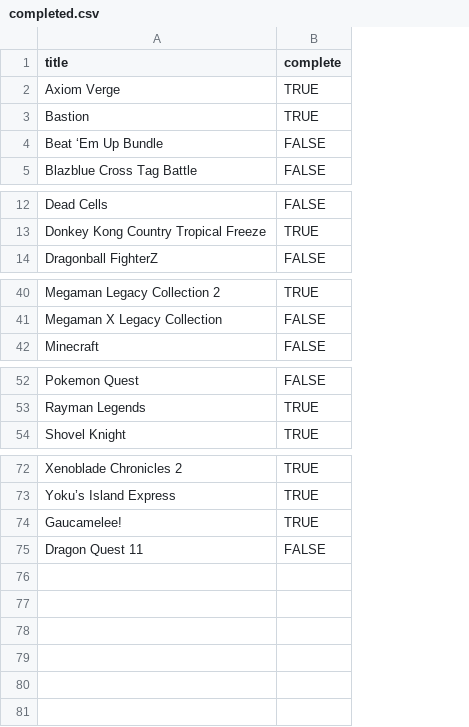
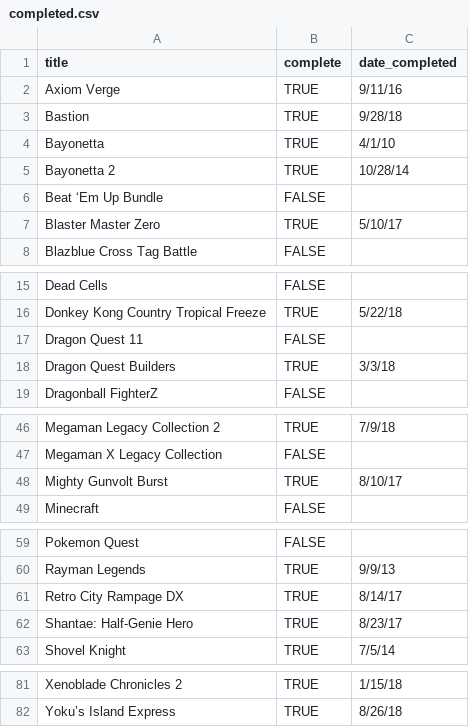
Before and after one commit to bkdevart/gameplay_analysis, a CSV file: input/completed.csv, drawn as a sheet; only a part is shown, gaps mark what is left out; addresses are those after the commit; the diff names each change by its address in the sheet, - before the commit and + after, or states it on an @@ line.

```diff
--- a/input/completed.csv
+++ b/input/completed.csv
+column C (date_completed), rows 2-3: 9/11/16 | 9/28/18; row 16: 5/22/18; row 46: 7/9/18; row 60: 9/9/13; row 63: 7/5/14; rows 81-82: 1/15/18 | 8/26/18
+row 4: Bayonetta | TRUE | 4/1/10
+row 5: Bayonetta 2 | TRUE | 10/28/14
+row 7: Blaster Master Zero | TRUE | 5/10/17
@@ row 75 moved to row 17: Dragon Quest 11 @@
+row 18: Dragon Quest Builders | TRUE | 3/3/18
+row 48: Mighty Gunvolt Burst | TRUE | 8/10/17
+row 61: Retro City Rampage DX | TRUE | 8/14/17
+row 62: Shantae: Half-Genie Hero | TRUE | 8/23/17
@@ row 74 moved to row 26: Gaucamelee! @@
```
Also changed, not shown: 1 other file.
